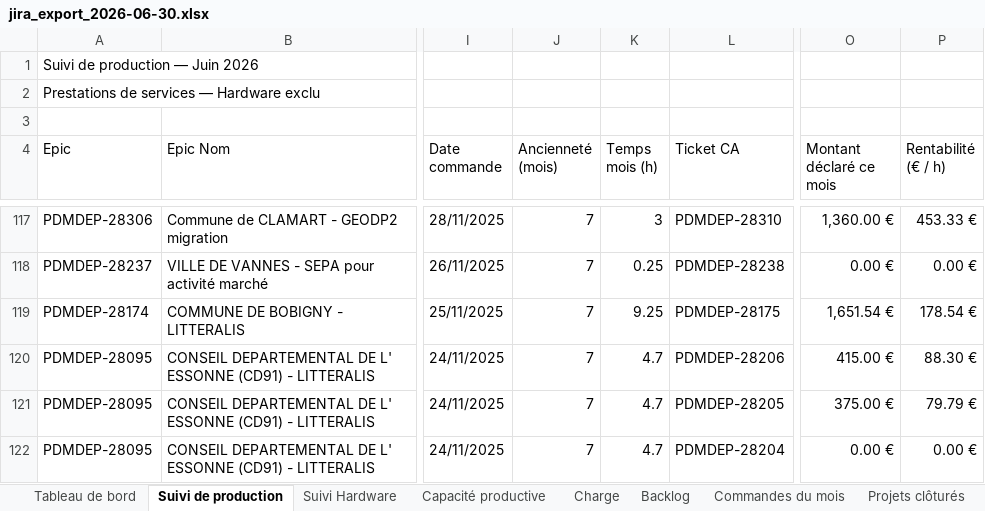
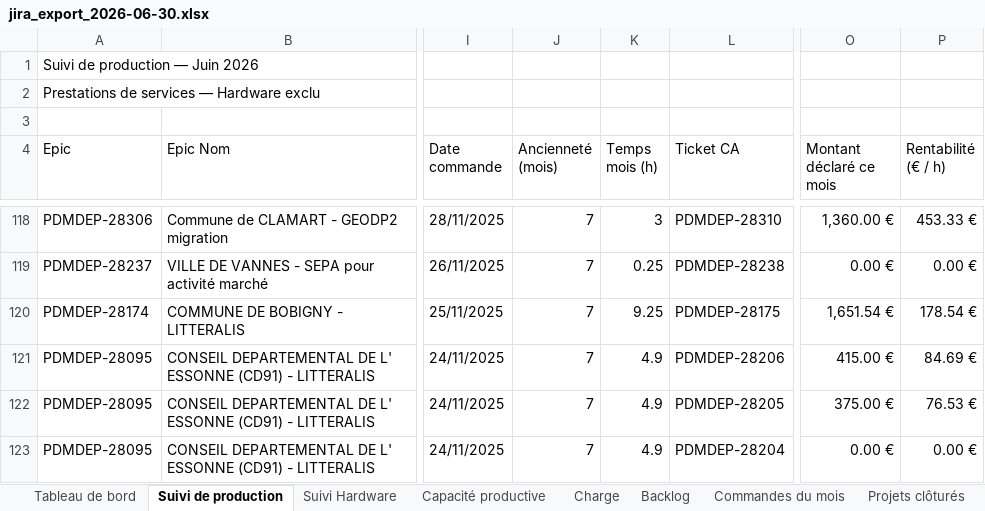
Before and after one commit to MathildePanierDelivery/jira-export, an Excel workbook: jira_export_2026-06-30.xlsx, sheet Suivi de production, drawn as a sheet; only a part is shown, gaps mark what is left out; values as stored, in another font and other column widths than the file's, no cell formats; addresses are those after the commit; the diff covers the shown part only; the diff names each change by its address in the sheet, - before the commit and + after, or states it on an @@ line.

```diff
--- a/jira_export_2026-06-30.xlsx (sheet Suivi de production)
+++ b/jira_export_2026-06-30.xlsx (sheet Suivi de production)
-K121:K123 (Temps mois (h)): 4.7
+K121:K123 (Temps mois (h)): 4.9
-P121 (Rentabilité (€ / h)): 88.30 €
+P121 (Rentabilité (€ / h)): 84.69 €
-P122 (Rentabilité (€ / h)): 79.79 €
+P122 (Rentabilité (€ / h)): 76.53 €
```
Also changed, not shown: 1 added row and 7 edited cells elsewhere in this sheet, sheet Tableau de bord, sheet Charge, cell formats, _historique.xlsx, 5 other files.
